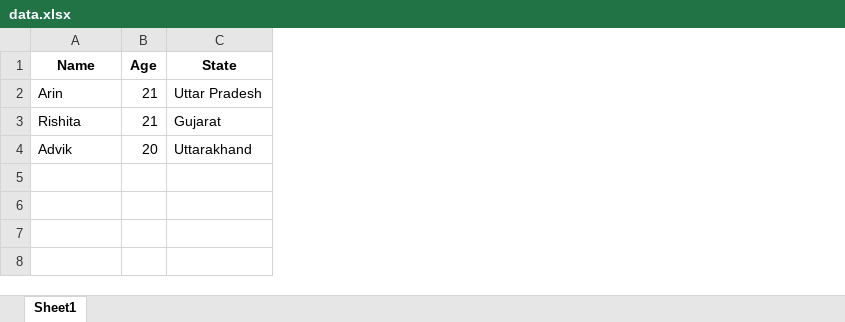
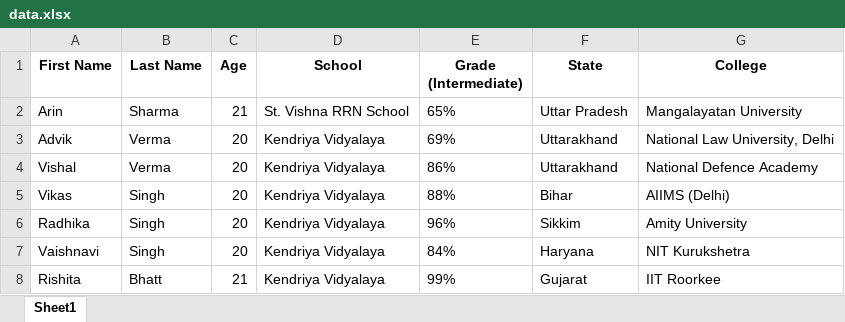
Before and after one commit to virtual-arin/Learning_Time, an Excel workbook: 3.Pandas/data.xlsx, sheet Sheet1, drawn as a sheet; values as stored, in another font and other column widths than the file's, no borders; the diff names each change by its address in the sheet, - before the commit and + after, or states it on an @@ line.

```diff
--- a/3.Pandas/data.xlsx (sheet Sheet1)
+++ b/3.Pandas/data.xlsx (sheet Sheet1)
+column B (Last Name), row 2: Sharma; row 8: Bhatt
+column D (School), row 2: St. Vishna RRN School; row 8: Kendriya Vidyalaya
+column E (Grade (Intermediate)), row 2: 65%; row 8: 99%
+column G (College), row 2: Mangalayatan University; row 8: IIT Roorkee
-A1: Name
+A1: First Name
@@ row 4 moved to row 3: Advik @@
+row 4: Vishal | Verma | 20 | Kendriya Vidyalaya | 86% | Uttarakhand | National Defence Academy
+row 5: Vikas | Singh | 20 | Kendriya Vidyalaya | 88% | Bihar | AIIMS (Delhi)
+row 6: Radhika | Singh | 20 | Kendriya Vidyalaya | 96% | Sikkim | Amity University
+row 7: Vaishnavi | Singh | 20 | Kendriya Vidyalaya | 84% | Haryana | NIT Kurukshetra
```
Also changed, not shown: 11 other files.
